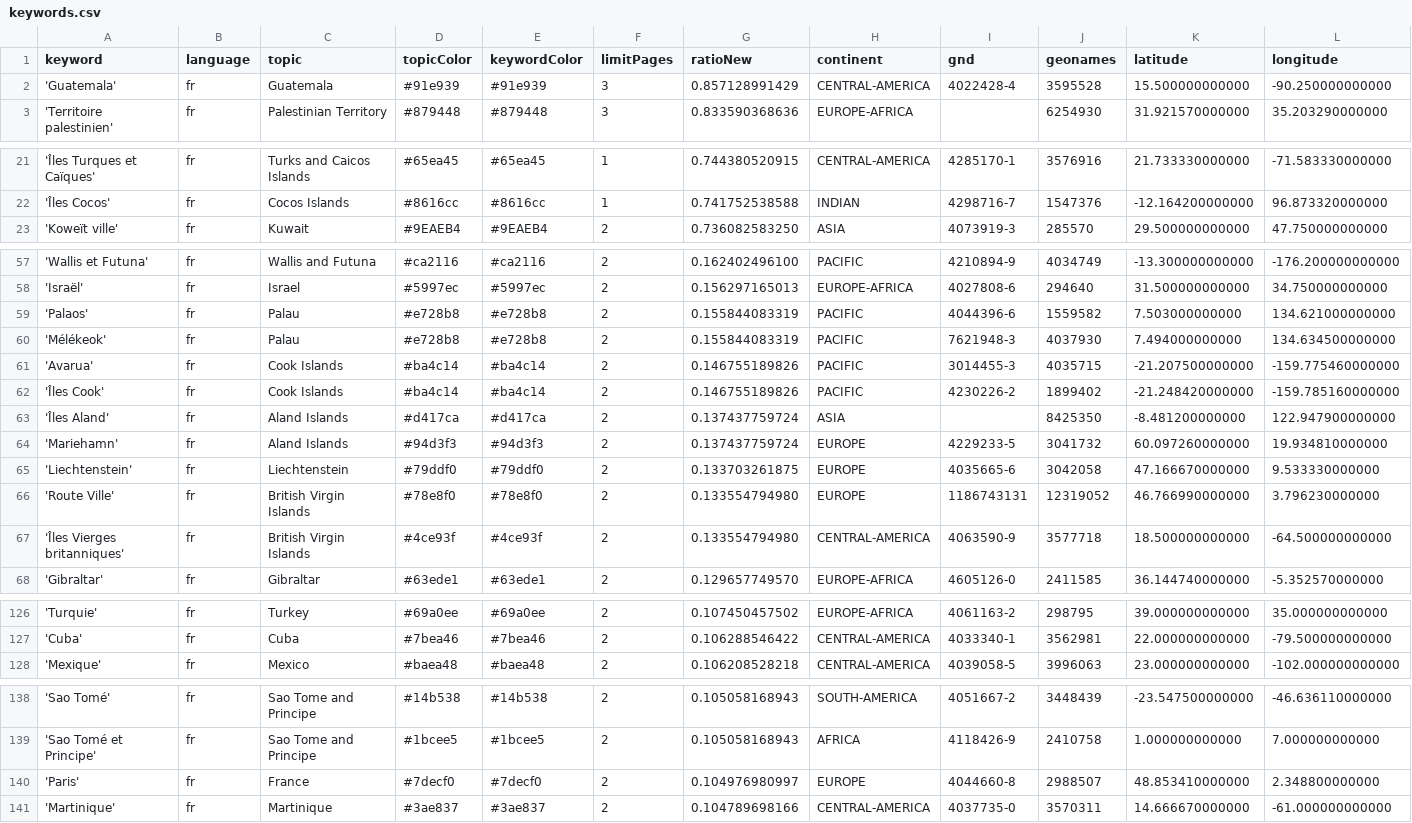
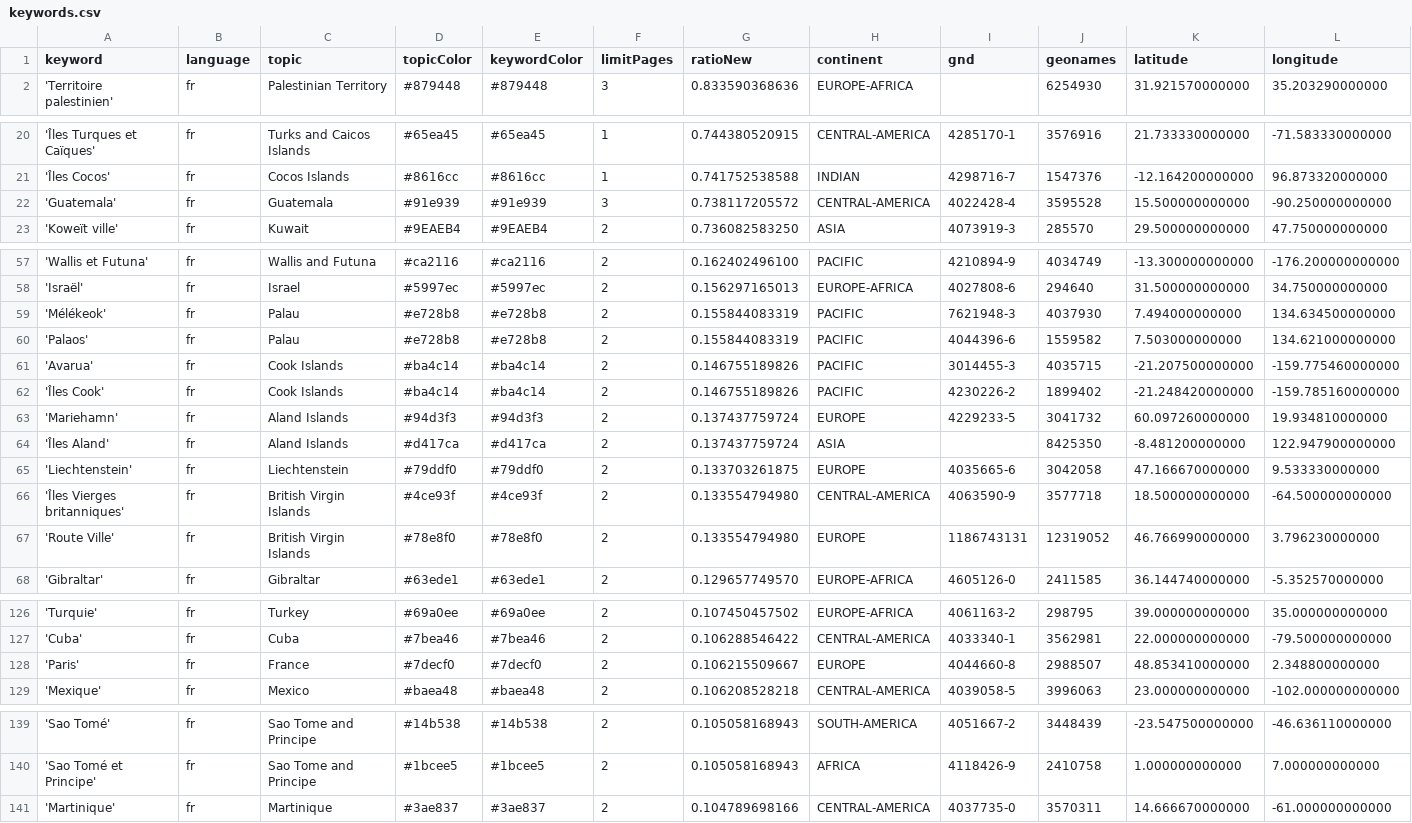
Before and after one commit to pg-ufr-news/emplacementChuchoter, a CSV file: keywords.csv, drawn as a sheet; only a part is shown, gaps mark what is left out; removed rows and columns are numbered as before the commit, all else as after; rows hold the shown columns only; the diff covers the shown part only; the diff names each change by its address in the sheet, - before the commit and + after, or states it on an @@ line.

```diff
--- a/keywords.csv
+++ b/keywords.csv
-row 2: 'Guatemala' | fr | Guatemala | #91e939 | #91e939 | 3 | 0.857128991429 | CENTRAL-AMERICA | 4022428-4 | 3595528 | 15.500000000000 | -90.250000000000
+row 22: 'Guatemala' | fr | Guatemala | #91e939 | #91e939 | 3 | 0.738117205572 | CENTRAL-AMERICA | 4022428-4 | 3595528 | 15.500000000000 | -90.250000000000
@@ row 60 moved to row 59: 'Mélékeok' @@
@@ row 64 moved to row 63: 'Mariehamn' @@
@@ row 67 moved to row 66: 'Îles Vierges britanniques' @@
+row 128: 'Paris' | fr | France | #7decf0 | #7decf0 | 2 | 0.106215509667 | EUROPE | 4044660-8 | 2988507 | 48.853410000000 | 2.348800000000
-row 140: 'Paris' | fr | France | #7decf0 | #7decf0 | 2 | 0.104976980997 | EUROPE | 4044660-8 | 2988507 | 48.853410000000 | 2.348800000000
```
Also changed, not shown: 8 moved rows and 1 edited cell elsewhere in this file, csv/news_2025_10.csv.
